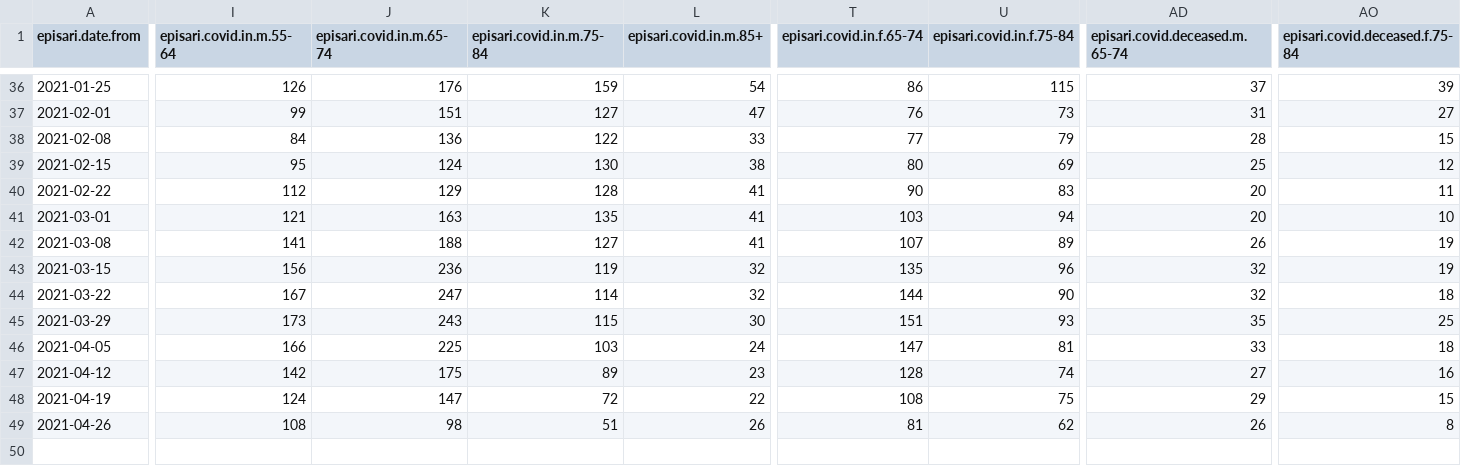
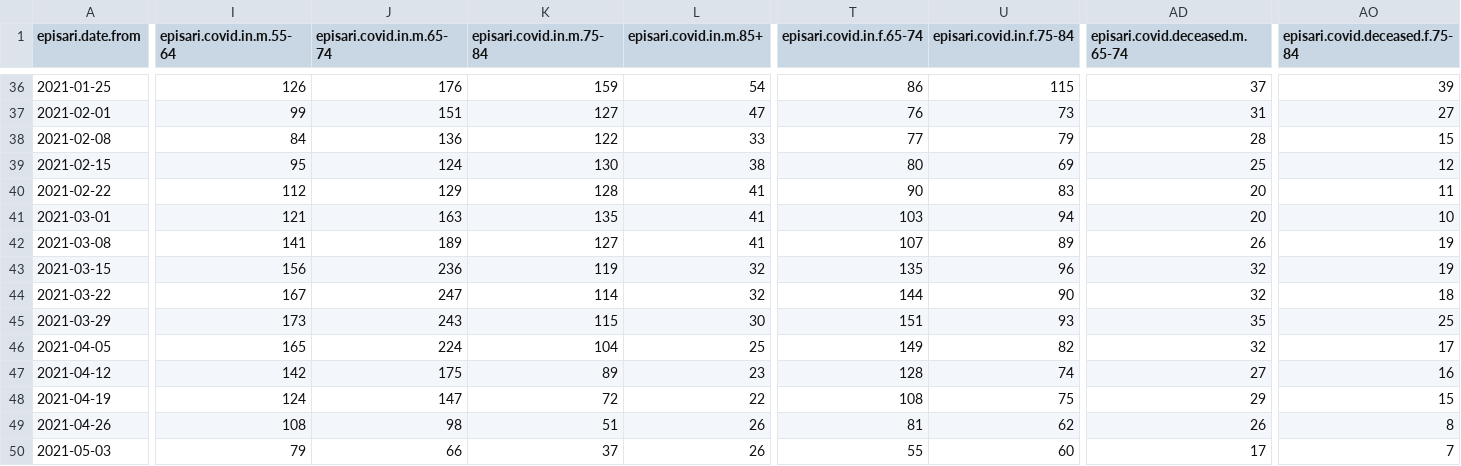
Before and after one commit to sledilnik/episari_nijz, a CSV file: episari-nijz-age.csv, drawn as a sheet; only a part is shown, gaps mark what is left out; rows hold the shown columns only; the diff covers the shown part only; the diff names each change by its address in the sheet, - before the commit and + after, or states it on an @@ line.

Commit message:
Update w/ data up to 2021-05-30

```diff
--- a/episari-nijz-age.csv
+++ b/episari-nijz-age.csv
-J42 (episari.covid.in.m.65-74): 188
+J42 (episari.covid.in.m.65-74): 189
-I46 (episari.covid.in.m.55-64): 166
+I46 (episari.covid.in.m.55-64): 165
-J46 (episari.covid.in.m.65-74): 225
+J46 (episari.covid.in.m.65-74): 224
-K46 (episari.covid.in.m.75-84): 103
+K46 (episari.covid.in.m.75-84): 104
-L46 (episari.covid.in.m.85+): 24
+L46 (episari.covid.in.m.85+): 25
-T46 (episari.covid.in.f.65-74): 147
+T46 (episari.covid.in.f.65-74): 149
-U46 (episari.covid.in.f.75-84): 81
+U46 (episari.covid.in.f.75-84): 82
-AD46 (episari.covid.deceased.m.65-74): 33
+AD46 (episari.covid.deceased.m.65-74): 32
-AO46 (episari.covid.deceased.f.75-84): 18
+AO46 (episari.covid.deceased.f.75-84): 17
+row 50: 2021-05-03 | 79 | 66 | 37 | 26 | 55 | 60 | 17 | 7
```
Also changed, not shown: 2 edited cells elsewhere in this file, episari-nijz-weekly.csv, 1 other file.
